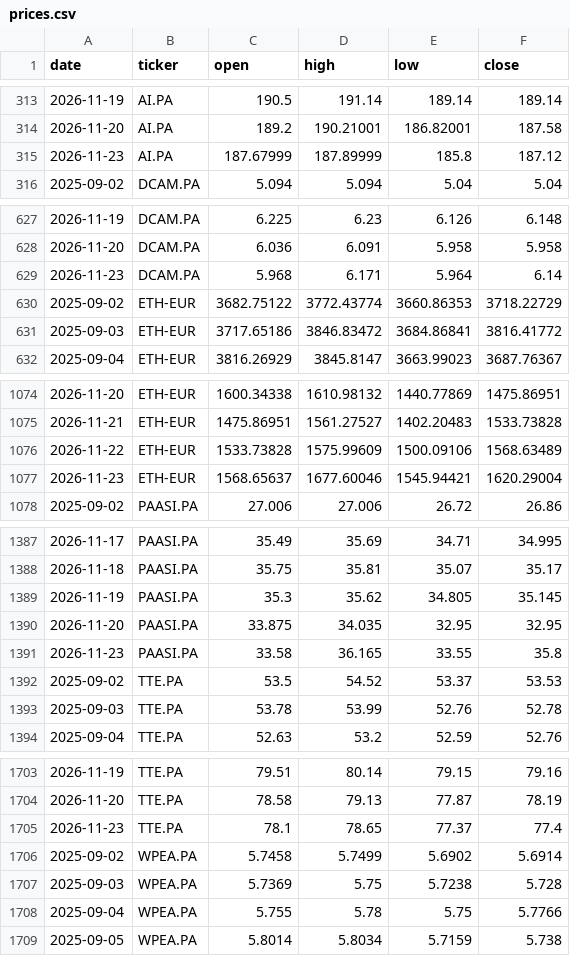
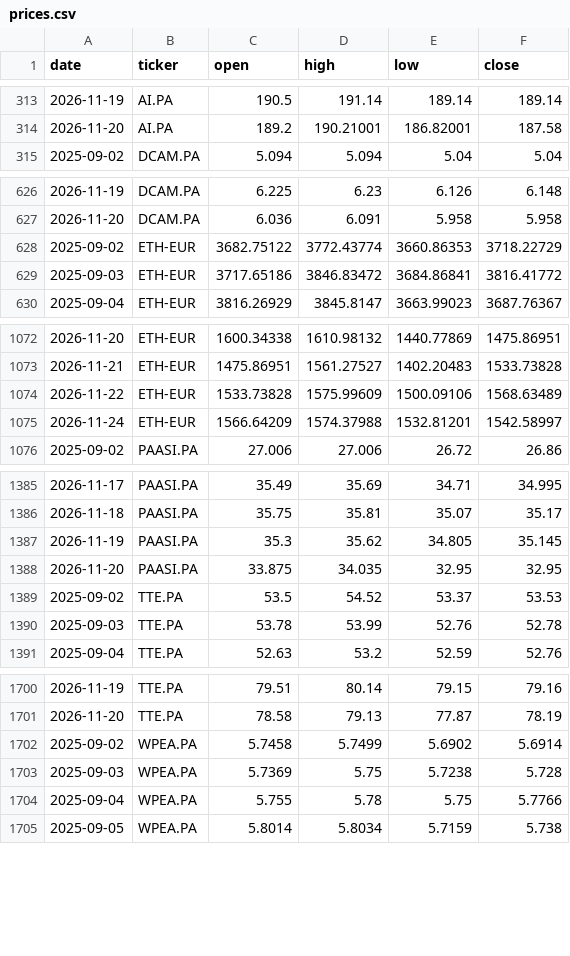
Before and after one commit to DonSanchitoo/pea_tracker, a CSV file: data/prices.csv, drawn as a sheet; only a part is shown, gaps mark what is left out; the diff covers the shown part only.

```diff
--- a/data/prices.csv
+++ b/data/prices.csv
@@ -314,3 +314,2 @@ date,ticker,open,high,low,close
 2026-11-20,AI.PA,189.2,190.21001,186.82001,187.58
-2026-11-23,AI.PA,187.67999,187.89999,185.8,187.12
 2025-09-02,DCAM.PA,5.094,5.094,5.04,5.04
@@ -628,3 +627,2 @@ date,ticker,open,high,low,close
 2026-11-20,DCAM.PA,6.036,6.091,5.958,5.958
-2026-11-23,DCAM.PA,5.968,6.171,5.964,6.14
 2025-09-02,ETH-EUR,3682.75122,3772.43774,3660.86353,3718.22729
@@ -1076,3 +1074,3 @@ date,ticker,open,high,low,close
 2026-11-22,ETH-EUR,1533.73828,1575.99609,1500.09106,1568.63489
-2026-11-23,ETH-EUR,1568.65637,1677.60046,1545.94421,1620.29004
+2026-11-24,ETH-EUR,1566.64209,1574.37988,1532.81201,1542.58997
 2025-09-02,PAASI.PA,27.006,27.006,26.72,26.86
@@ -1390,3 +1388,2 @@ date,ticker,open,high,low,close
 2026-11-20,PAASI.PA,33.875,34.035,32.95,32.95
-2026-11-23,PAASI.PA,33.58,36.165,33.55,35.8
 2025-09-02,TTE.PA,53.5,54.52,53.37,53.53
@@ -1704,3 +1701,2 @@ date,ticker,open,high,low,close
 2026-11-20,TTE.PA,78.58,79.13,77.87,78.19
-2026-11-23,TTE.PA,78.1,78.65,77.37,77.4
 2025-09-02,WPEA.PA,5.7458,5.7499,5.6902,5.6914
```
Also changed, not shown: 1 removed row elsewhere in this file, data/history.csv, 3 other files.
